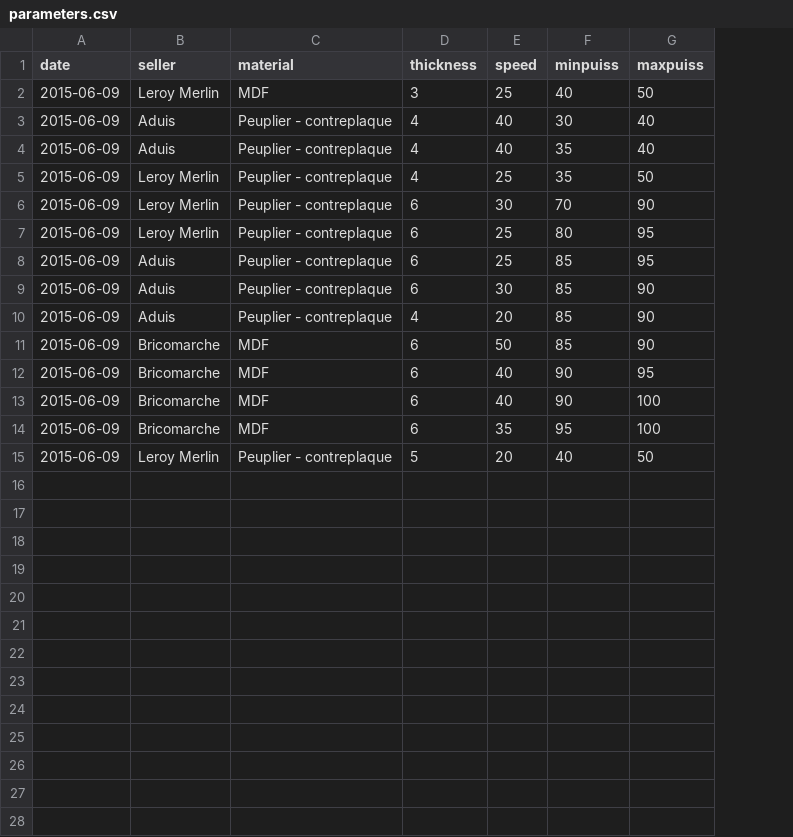
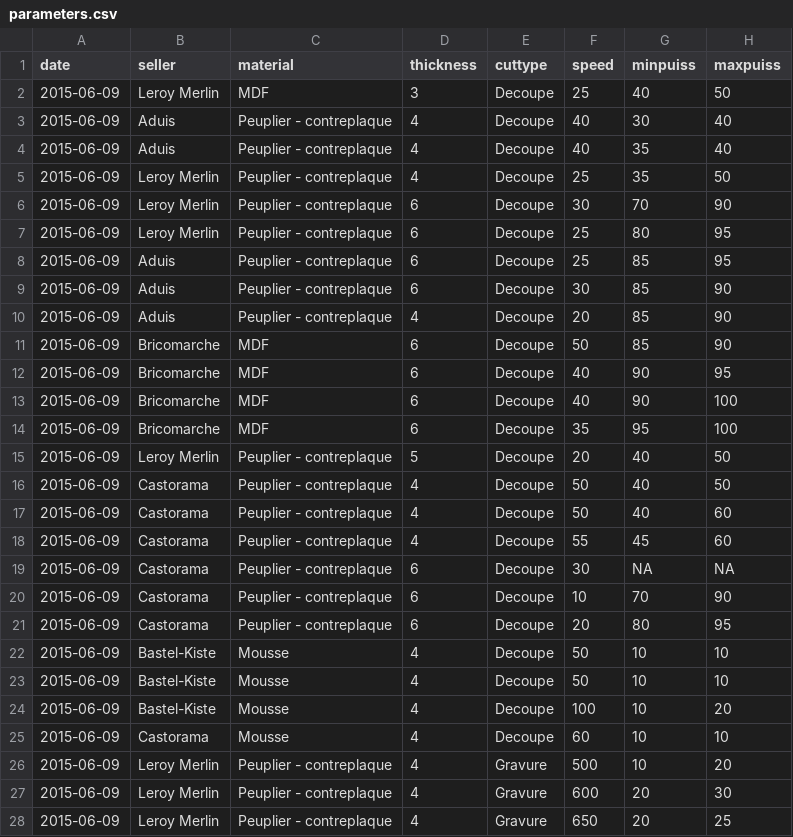
Before and after one commit to bettingf/LaserCutterPredict, a CSV file: parameters.csv, drawn as a sheet; the diff names each change by its address in the sheet, - before the commit and + after, or states it on an @@ line.

```diff
--- a/parameters.csv
+++ b/parameters.csv
+column E (cuttype), rows 2-15: all Decoupe
+row 16: 2015-06-09 | Castorama | Peuplier - contreplaque | 4 | Decoupe | 50 | 40 | 50
+row 17: 2015-06-09 | Castorama | Peuplier - contreplaque | 4 | Decoupe | 50 | 40 | 60
+row 18: 2015-06-09 | Castorama | Peuplier - contreplaque | 4 | Decoupe | 55 | 45 | 60
+row 19: 2015-06-09 | Castorama | Peuplier - contreplaque | 6 | Decoupe | 30 | NA | NA
+row 20: 2015-06-09 | Castorama | Peuplier - contreplaque | 6 | Decoupe | 10 | 70 | 90
+row 21: 2015-06-09 | Castorama | Peuplier - contreplaque | 6 | Decoupe | 20 | 80 | 95
+row 22: 2015-06-09 | Bastel-Kiste | Mousse | 4 | Decoupe | 50 | 10 | 10
+row 23: 2015-06-09 | Bastel-Kiste | Mousse | 4 | Decoupe | 50 | 10 | 10
+row 24: 2015-06-09 | Bastel-Kiste | Mousse | 4 | Decoupe | 100 | 10 | 20
+row 25: 2015-06-09 | Castorama | Mousse | 4 | Decoupe | 60 | 10 | 10
+row 26: 2015-06-09 | Leroy Merlin | Peuplier - contreplaque | 4 | Gravure | 500 | 10 | 20
+row 27: 2015-06-09 | Leroy Merlin | Peuplier - contreplaque | 4 | Gravure | 600 | 20 | 30
+row 28: 2015-06-09 | Leroy Merlin | Peuplier - contreplaque | 4 | Gravure | 650 | 20 | 25
```
Also changed, not shown: translations.csv, 4 other files.
